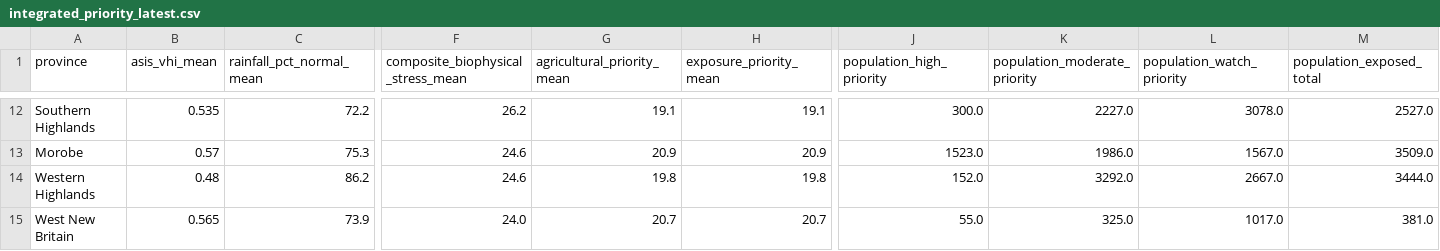
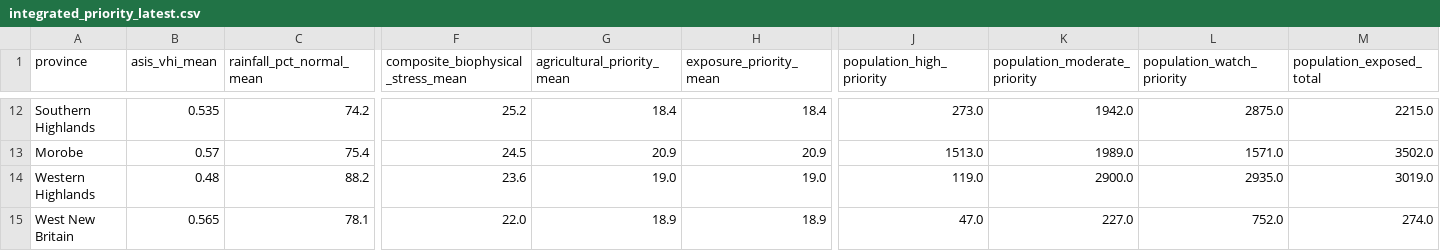
Before and after one commit to rudoq007/gisnexus, a CSV file: data/integrated_priority_latest.csv, drawn as a sheet; only a part is shown, gaps mark what is left out; the diff covers the shown part only; the diff names each change by its address in the sheet, - before the commit and + after, or states it on an @@ line.

```diff
--- a/data/integrated_priority_latest.csv
+++ b/data/integrated_priority_latest.csv
-C12 (rainfall_pct_normal_mean): 72.2
+C12 (rainfall_pct_normal_mean): 74.2
-F12: 26.2
+F12: 25.2
-G12 (agricultural_priority_mean): 19.1
+G12 (agricultural_priority_mean): 18.4
-H12 (exposure_priority_mean): 19.1
+H12 (exposure_priority_mean): 18.4
-J12 (population_high_priority): 300.0
+J12 (population_high_priority): 273.0
-K12 (population_moderate_priority): 2227.0
+K12 (population_moderate_priority): 1942.0
-L12 (population_watch_priority): 3078.0
+L12 (population_watch_priority): 2875.0
-M12 (population_exposed_total): 2527.0
+M12 (population_exposed_total): 2215.0
-C13 (rainfall_pct_normal_mean): 75.3
+C13 (rainfall_pct_normal_mean): 75.4
-F13: 24.6
+F13: 24.5
-J13 (population_high_priority): 1523.0
+J13 (population_high_priority): 1513.0
-K13 (population_moderate_priority): 1986.0
+K13 (population_moderate_priority): 1989.0
-L13 (population_watch_priority): 1567.0
+L13 (population_watch_priority): 1571.0
-M13 (population_exposed_total): 3509.0
+M13 (population_exposed_total): 3502.0
-C14 (rainfall_pct_normal_mean): 86.2
+C14 (rainfall_pct_normal_mean): 88.2
-F14: 24.6
+F14: 23.6
-G14 (agricultural_priority_mean): 19.8
+G14 (agricultural_priority_mean): 19.0
-H14 (exposure_priority_mean): 19.8
+H14 (exposure_priority_mean): 19.0
-J14 (population_high_priority): 152.0
+J14 (population_high_priority): 119.0
-K14 (population_moderate_priority): 3292.0
+K14 (population_moderate_priority): 2900.0
-L14 (population_watch_priority): 2667.0
+L14 (population_watch_priority): 2935.0
-M14 (population_exposed_total): 3444.0
+M14 (population_exposed_total): 3019.0
-C15 (rainfall_pct_normal_mean): 73.9
+C15 (rainfall_pct_normal_mean): 78.1
-F15: 24.0
+F15: 22.0
-G15 (agricultural_priority_mean): 20.7
+G15 (agricultural_priority_mean): 18.9
-H15 (exposure_priority_mean): 20.7
+H15 (exposure_priority_mean): 18.9
-J15 (population_high_priority): 55.0
+J15 (population_high_priority): 47.0
-K15 (population_moderate_priority): 325.0
+K15 (population_moderate_priority): 227.0
-L15 (population_watch_priority): 1017.0
+L15 (population_watch_priority): 752.0
-M15 (population_exposed_total): 381.0
+M15 (population_exposed_total): 274.0
```
Also changed, not shown: 2 added rows, 2 removed rows and 88 edited cells elsewhere in this file, 2 other files.
